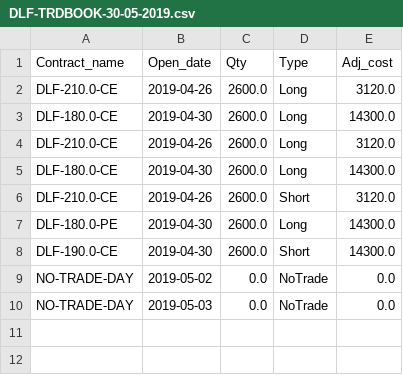
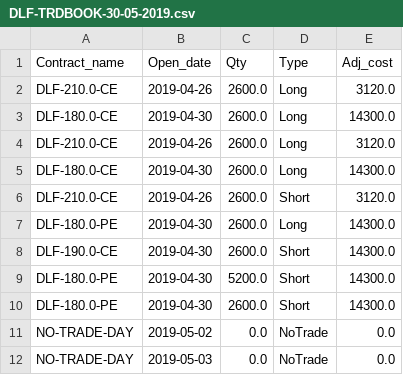
Before and after one commit to msgill2017/strategy_backtester, a CSV file: Data/DLF-TRDBOOK-30-05-2019.csv, drawn as a sheet; the diff names each change by its address in the sheet, - before the commit and + after, or states it on an @@ line.

```diff
--- a/Data/DLF-TRDBOOK-30-05-2019.csv
+++ b/Data/DLF-TRDBOOK-30-05-2019.csv
+row 9: DLF-180.0-PE | 2019-04-30 | 5200.0 | Short | 14300.0
+row 10: DLF-180.0-PE | 2019-04-30 | 2600.0 | Short | 14300.0
```
Also changed, not shown: 2 other files.
